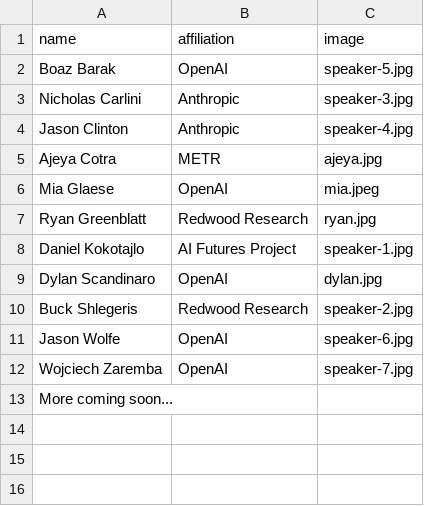
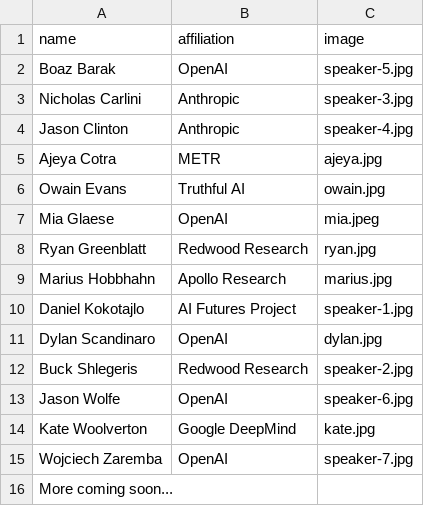
Before and after one commit to alexandraabates/recursive, a CSV file: public/speakers.csv, drawn as a sheet.

```diff
--- a/public/speakers.csv
+++ b/public/speakers.csv
@@ -5,4 +5,6 @@ Jason Clinton,Anthropic,speaker-4.jpg
 Ajeya Cotra,METR,ajeya.jpg
+Owain Evans,Truthful AI,owain.jpg
 Mia Glaese,OpenAI,mia.jpeg
 Ryan Greenblatt,Redwood Research,ryan.jpg
+Marius Hobbhahn,Apollo Research,marius.jpg
 Daniel Kokotajlo,AI Futures Project,speaker-1.jpg
@@ -11,2 +13,3 @@ Buck Shlegeris,Redwood Research,speaker-2.jpg
 Jason Wolfe,OpenAI,speaker-6.jpg
+Kate Woolverton,Google DeepMind,kate.jpg
 Wojciech Zaremba,OpenAI,speaker-7.jpg
```
Also changed, not shown: 3 other files.
